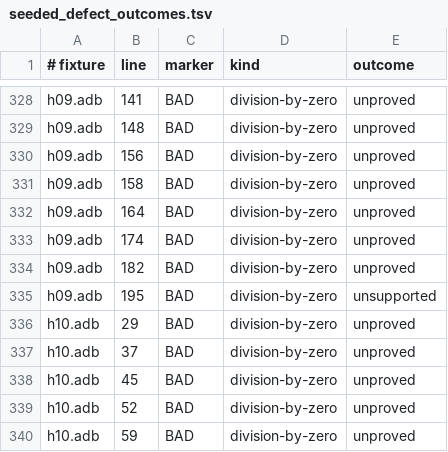
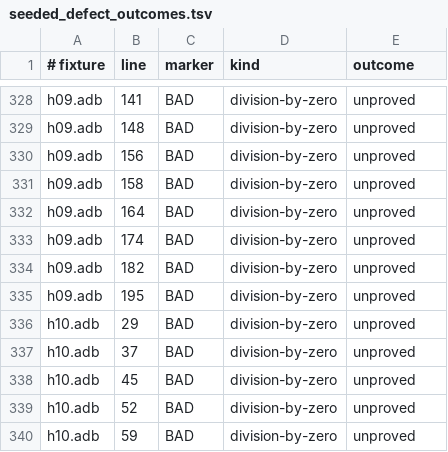
Before and after one commit to mmartign/AdaLang_Analyzer, a TSV file: quality/seeded_defect_outcomes.tsv, drawn as a sheet; only a part is shown, gaps mark what is left out.

```diff
--- a/quality/seeded_defect_outcomes.tsv
+++ b/quality/seeded_defect_outcomes.tsv
@@ -334,3 +334,3 @@ h09.adb	174	BAD	division-by-zero	unproved
 h09.adb	182	BAD	division-by-zero	unproved
-h09.adb	195	BAD	division-by-zero	unsupported
+h09.adb	195	BAD	division-by-zero	unproved
 h10.adb	29	BAD	division-by-zero	unproved
```
Also changed, not shown: quality/known_analysis_issues.tsv, 12 other files.
